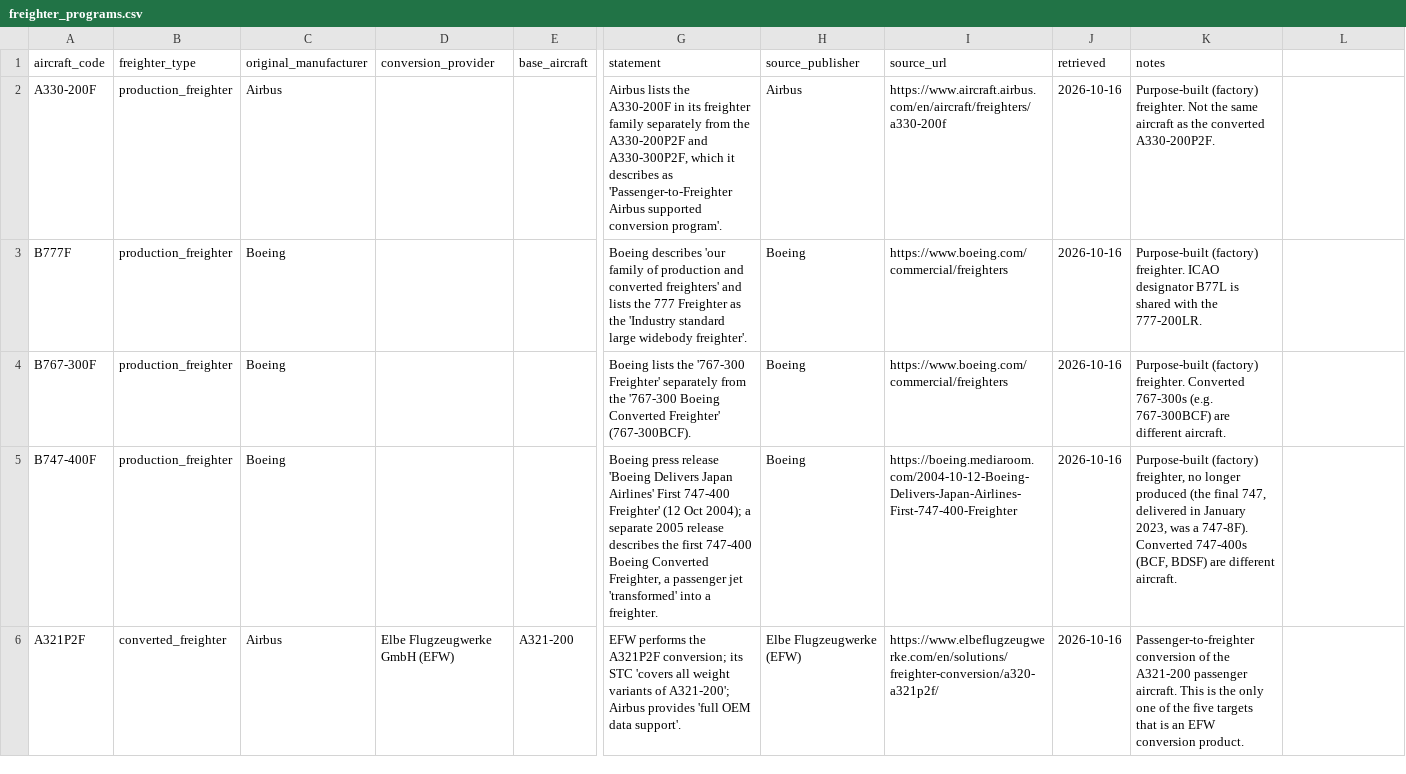
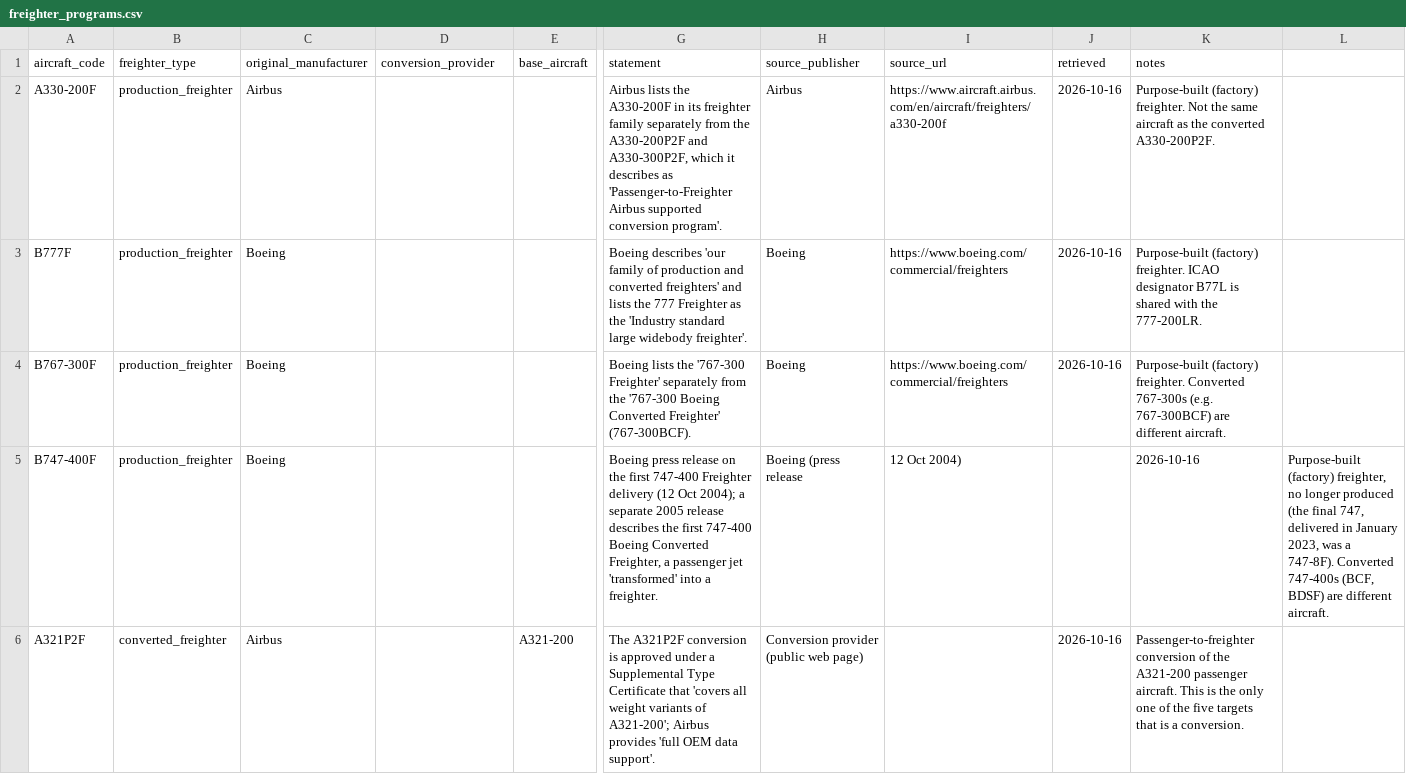
Before and after one commit to rishitank1805/aircraft-cost-model, a CSV file: data/reference/freighter_programs.csv, drawn as a sheet; only a part is shown, gaps mark what is left out; the diff names each change by its address in the sheet, - before the commit and + after, or states it on an @@ line.

```diff
--- a/data/reference/freighter_programs.csv
+++ b/data/reference/freighter_programs.csv
-G5 (statement): …press release 'Boeing Delivers Japan Airlines' First 747-400 Freighter' (12 Oct…
+G5 (statement): …press release on the first 747-400 Freighter delivery (12 Oct…
-H5 (source_publisher): Boeing
+H5 (source_publisher): Boeing (press release
-I5 (source_url): https://boeing.mediaroom.com/2004-10-12-Boeing-Delivers-Japan-Airlines-First-747-400-Freighter
+I5 (source_url): 12 Oct 2004)
-J5 (retrieved): 2026-10-16
+J5 (retrieved): (empty)
-K5 (notes): Purpose-built (factory) freighter, no longer produced (the final 747, delivered in January 2023, was a 747-8F). Converted 747-400s (BCF, BDSF) are different aircraft.
+K5 (notes): 2026-10-16
-L5: (empty)
+L5: Purpose-built (factory) freighter, no longer produced (the final 747, delivered in January 2023, was a 747-8F). Converted 747-400s (BCF, BDSF) are different aircraft.
-D6 (conversion_provider): Elbe Flugzeugwerke GmbH (EFW)
+D6 (conversion_provider): (empty)
-G6 (statement): EFW performs the A321P2F conversion; its STC 'covers all…
+G6 (statement): The A321P2F conversion is approved under a Supplemental Type Certificate that 'covers all…
-H6 (source_publisher): Elbe Flugzeugwerke (EFW)
+H6 (source_publisher): Conversion provider (public web page)
-I6 (source_url): https://www.elbeflugzeugwerke.com/en/solutions/freighter-conversion/a320-a321p2f/
+I6 (source_url): (empty)
-K6 (notes): …that is an EFW conversion product.
+K6 (notes): …that is a conversion.
```
Also changed, not shown: data/reference/freighter_published_specs.csv, data/reference/freighter_specification_references.csv, 20 other files.
